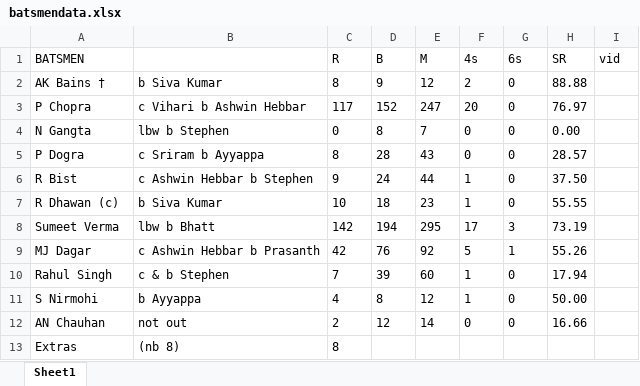
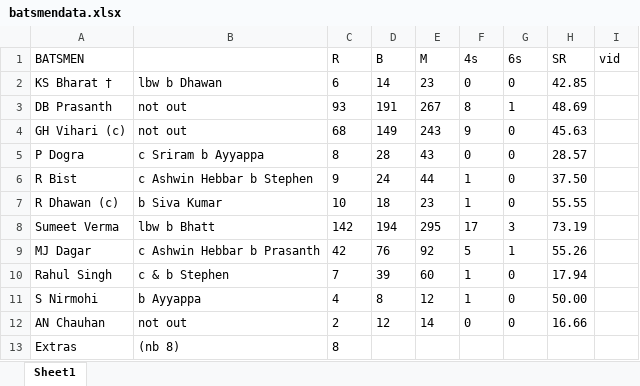
Before and after one commit to niveditanavaneeth/test_1, an Excel workbook: tmp/batsmendata.xlsx, sheet Sheet1, drawn as a sheet; values as stored, in another font and other column widths than the file's, no borders; removed rows and columns are numbered as before the commit, all else as after; the diff names each change by its address in the sheet, - before the commit and + after, or states it on an @@ line.

```diff
--- a/tmp/batsmendata.xlsx (sheet Sheet1)
+++ b/tmp/batsmendata.xlsx (sheet Sheet1)
-row 2: AK Bains † | b Siva Kumar | 8 | 9 | 12 | 2 | 0 | 88.88
-row 3: P Chopra | c Vihari b Ashwin Hebbar | 117 | 152 | 247 | 20 | 0 | 76.97
-row 4: N Gangta | lbw b Stephen | 0 | 8 | 7 | 0 | 0 | 0.00
+row 2: KS Bharat † | lbw b Dhawan | 6 | 14 | 23 | 0 | 0 | 42.85
+row 3: DB Prasanth | not out | 93 | 191 | 267 | 8 | 1 | 48.69
+row 4: GH Vihari (c) | not out | 68 | 149 | 243 | 9 | 0 | 45.63
```
Also changed, not shown: 1 other file.
